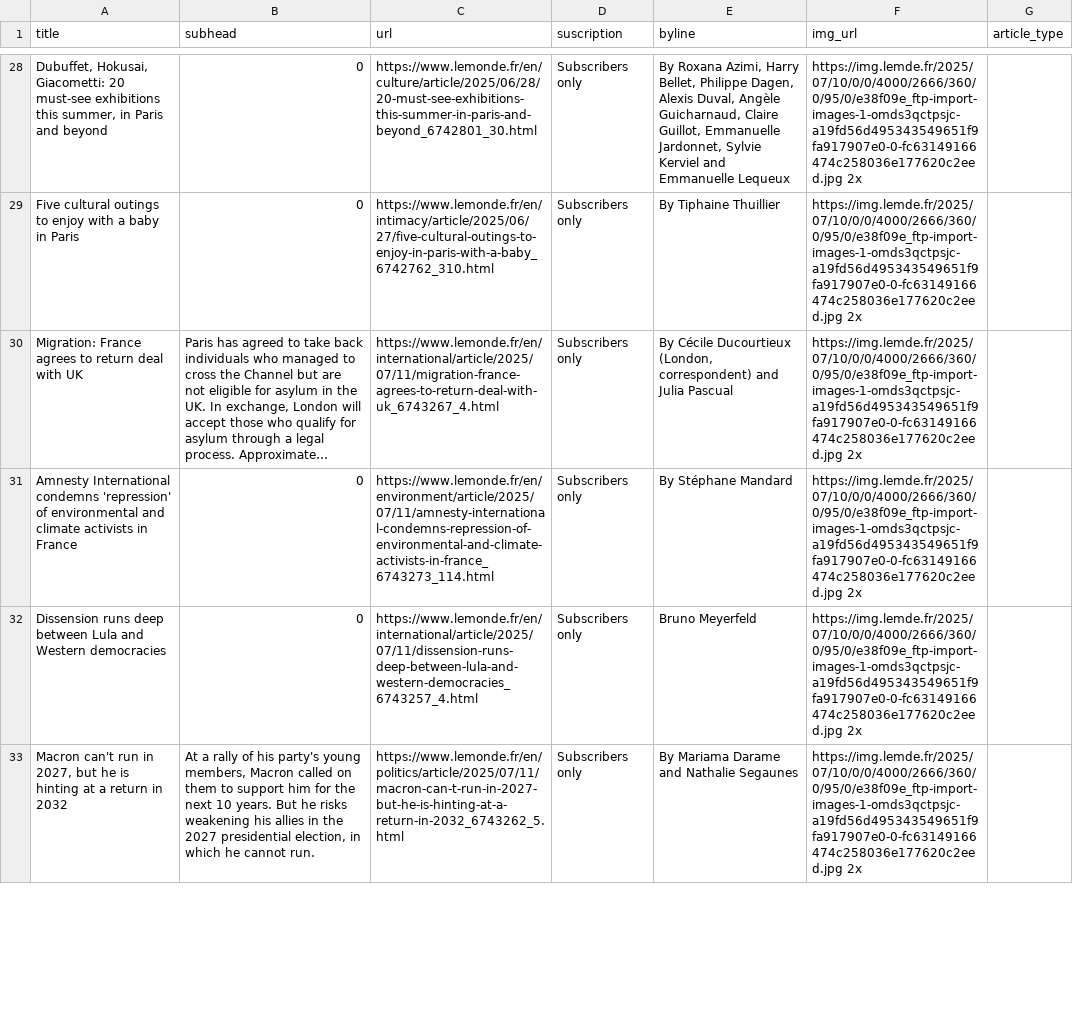
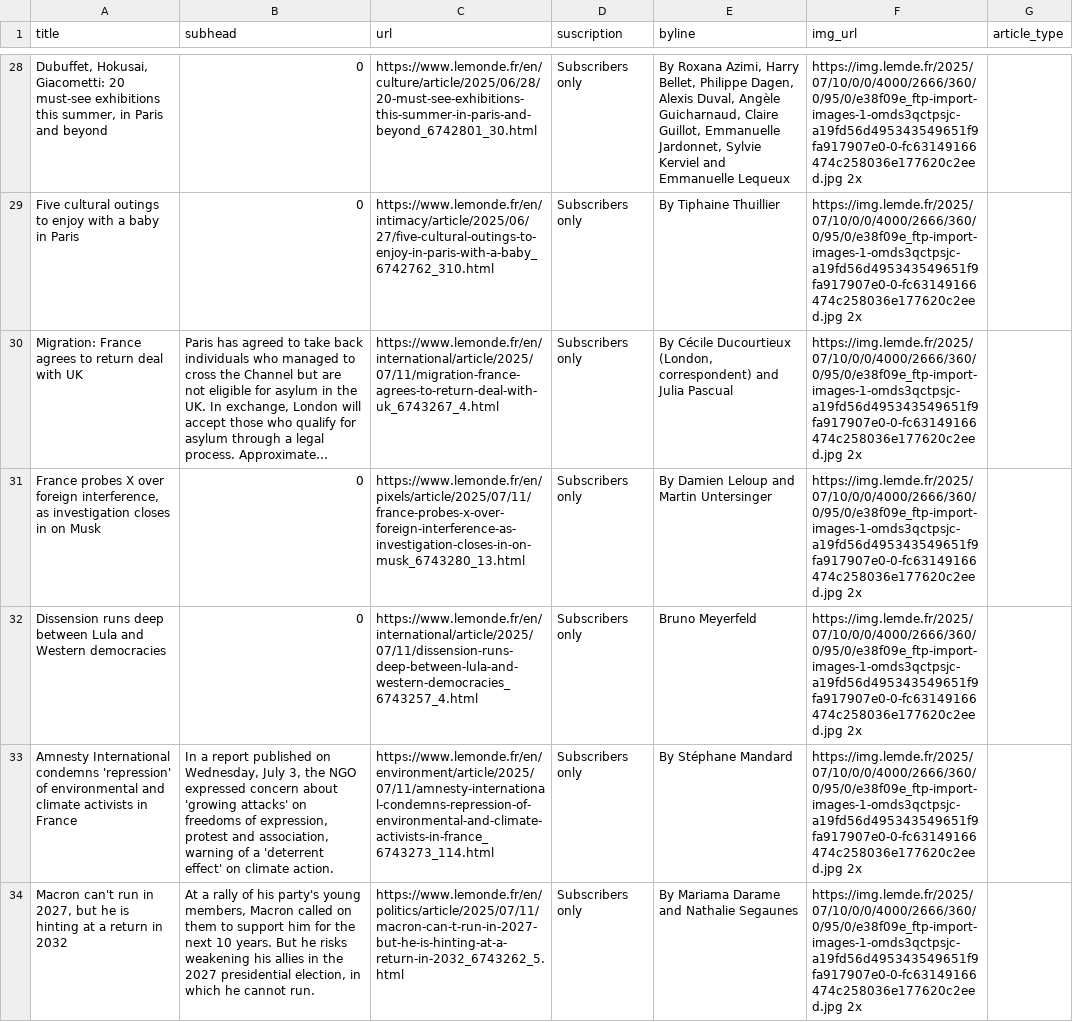
Before and after one commit to tefaceli/LEDE-homework-scraping, a CSV file: le_monde.csv, drawn as a sheet; only a part is shown, gaps mark what is left out; long unchanged cells end in …; the diff covers the shown part only; the diff names each change by its address in the sheet, - before the commit and + after, or states it on an @@ line.

```diff
--- a/le_monde.csv
+++ b/le_monde.csv
-A31 (title): Amnesty International condemns 'repression' of environmental and climate activists in France
+A31 (title): France probes X over foreign interference, as investigation closes in on Musk
-C31 (url): https://www.lemonde.fr/en/environment/article/2025/07/11/amnesty-international-condemns-repression-of-environmental-and-climate-activists-in-france_6743273_114.html
+C31 (url): https://www.lemonde.fr/en/pixels/article/2025/07/11/france-probes-x-over-foreign-interference-as-investigation-closes-in-on-musk_6743280_13.html
-E31 (byline): By Stéphane Mandard
+E31 (byline): By Damien Leloup and Martin Untersinger
+row 33: Amnesty International condemns 'repression' of environmental and climate activists in France | In a report published on Wednesday, July 3, the NGO expressed concern about 'growing attacks' on freedoms of expression, protest and association, warning of a 'deterrent effect' on climate action. | https://www.lemonde.fr/en/environment/article/2025/07/11/amnesty-international-condemns-repression-of-environmental-and-climate-activists-in-france_6743273_114.html | Subscribers only | By Stéphane Mandard | https://img.lemde.fr/2025/07/10/0/0/4000/2666/360/0/95/0/e38f09e_ftp-import-images-1-omds3qctpsjc-a19fd56d495343549651f9fa917907e0-0-fc63149166474c258036e177620c2eed.jpg 2x
```
Also changed, not shown: 2 added rows, 3 removed rows, 2 moved rows and 5 edited cells elsewhere in this file.
